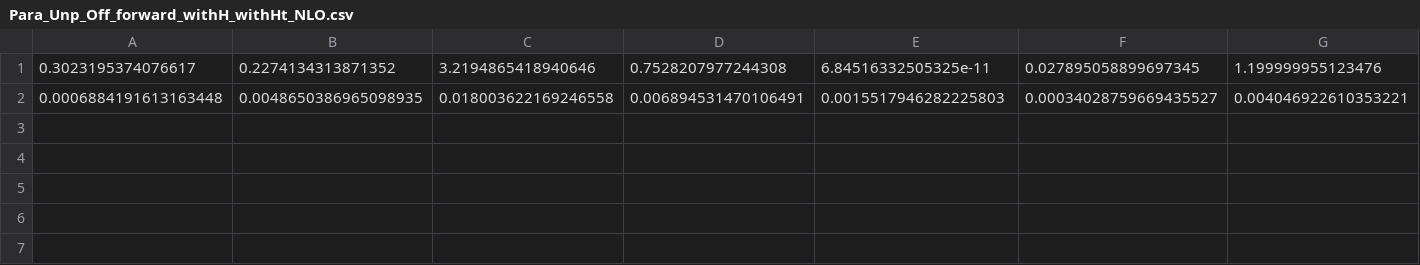
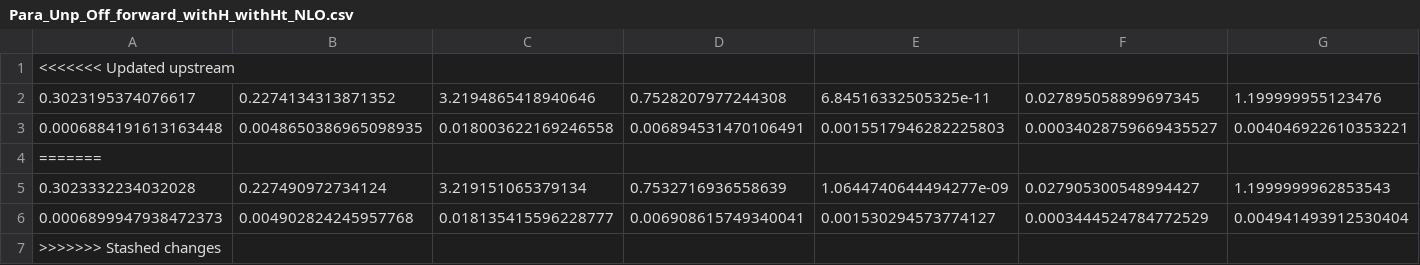
Before and after one commit to yuxunguo/GUMP-Global-GPDs, a CSV file: src/gumpgpd/GUMP_Params/Para_Unp_Off_forward_withH_withHt_NLO.csv, drawn as a sheet; only a part is shown; rows hold the shown columns only; the diff names each change by its address in the sheet, - before the commit and + after, or states it on an @@ line.

```diff
--- a/src/gumpgpd/GUMP_Params/Para_Unp_Off_forward_withH_withHt_NLO.csv
+++ b/src/gumpgpd/GUMP_Params/Para_Unp_Off_forward_withH_withHt_NLO.csv
+row 1: <<<<<<< Updated upstream
+row 4: =======
+row 5: 0.3023332234032028 | 0.227490972734124 | 3.219151065379134 | 0.7532716936558639 | 1.0644740644494277e-09 | 0.027905300548994427 | 1.1999999962853543
+row 6: 0.0006899947938472373 | 0.004902824245957768 | 0.018135415596228777 | 0.006908615749340041 | 0.001530294573774127 | 0.0003444524784772529 | 0.004941493912530404
+row 7: >>>>>>> Stashed changes
```
Also changed, not shown: src/gumpgpd/GUMP_Params/Para_Pol_Off_forward_withH_withHt_NLO.csv, 17 other files.
